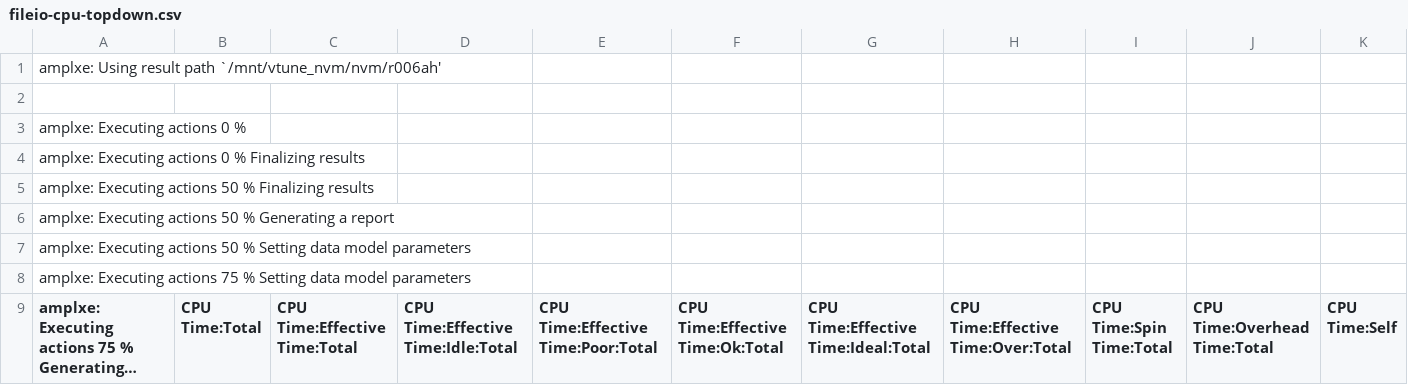
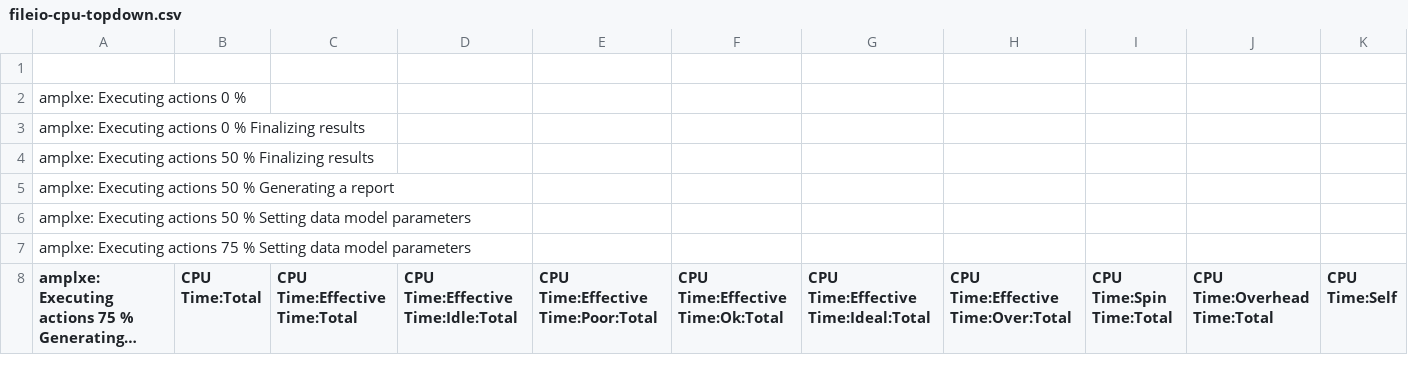
Before and after one commit to RutgersCSSystems/fire-yolov5, a CSV file: cloudlab-vtune-result/fileio-cpu-topdown.csv, drawn as a sheet; only a part is shown; long unchanged cells end in …; rows hold the shown columns only; the diff names each change by its address in the sheet, - before the commit and + after, or states it on an @@ line.

```diff
--- a/cloudlab-vtune-result/fileio-cpu-topdown.csv
+++ b/cloudlab-vtune-result/fileio-cpu-topdown.csv
-row 1: amplxe: Using result path `/mnt/vtune_nvm/nvm/r006ah'
```
Also changed, not shown: 9 other files.
